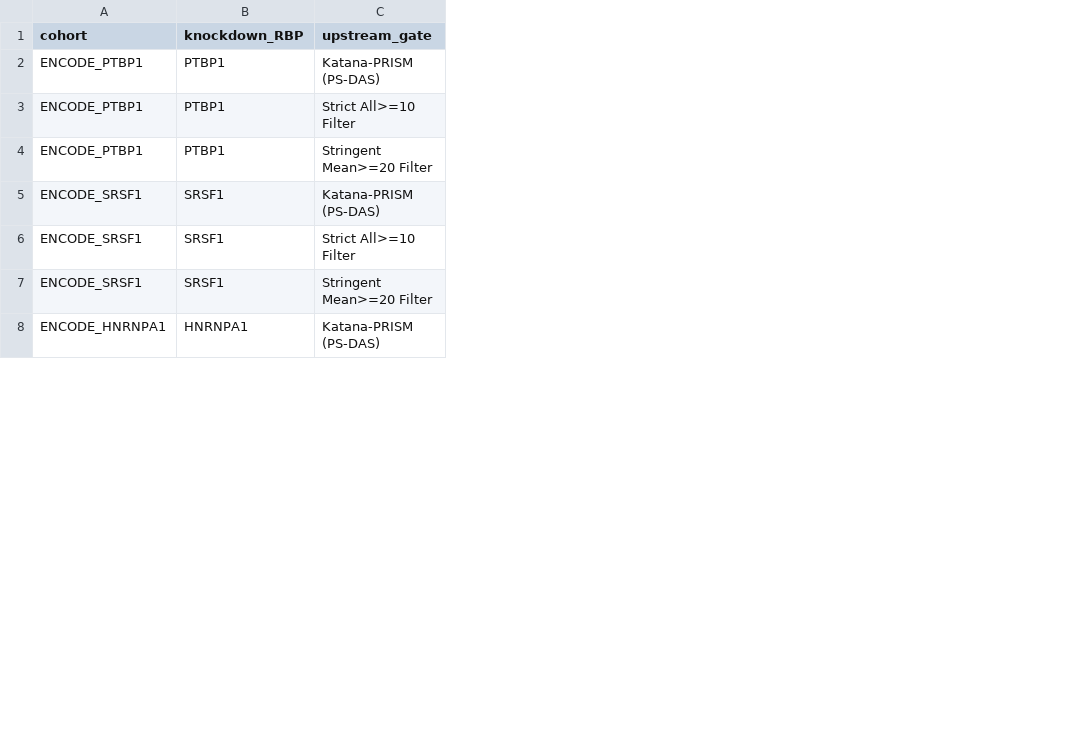
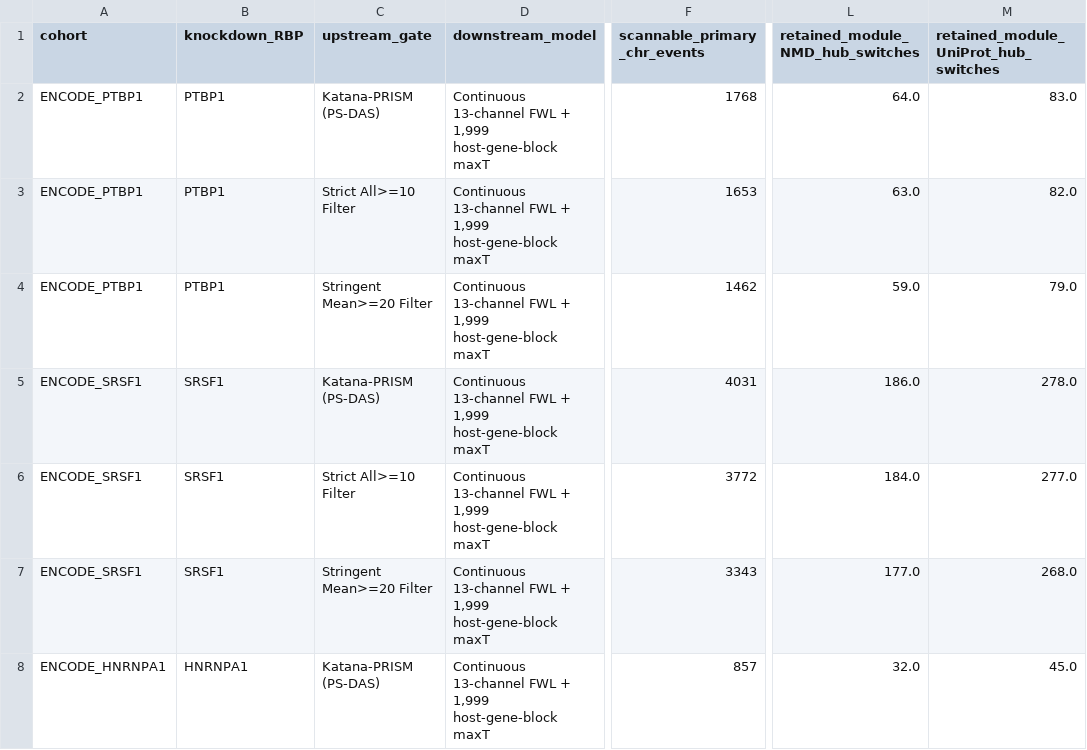
Before and after one commit to Taratype0/Katana-PRISM, a TSV file: benchmarks/nar_reproducibility/tables/fig1_ps_das_downstream_splicetrace_utility.tsv, drawn as a sheet; only a part is shown, gaps mark what is left out; the diff covers the shown part only; the diff names each change by its address in the sheet, - before the commit and + after, or states it on an @@ line.

Commit message:
chore(benchmarks): add event_id & per-RBP P_FWER to S4 flows, unify S1 JC+JCEC downstream inputs, and clarify GSE270928 kallisto vs HISAT2/MARVEL provenance

```diff
--- a/benchmarks/nar_reproducibility/tables/fig1_ps_das_downstream_splicetrace_utility.tsv
+++ b/benchmarks/nar_reproducibility/tables/fig1_ps_das_downstream_splicetrace_utility.tsv
+column D (downstream_model), rows 2-8: all Continuous 13-channel FWL + 1,999 host-gene-block maxT
+column F (scannable_primary_chr_events), rows 2-8: 1768 | 1653 | 1462 | 4031 | 3772 | 3343 | 857
+column L (retained_module_NMD_hub_switches), rows 2-8: 64.0 | 63.0 | 59.0 | 186.0 | 184.0 | 177.0 | 32.0
+column M, rows 1-8: retained_module_UniProt_hub_switches | 83.0 | 82.0 | 79.0 | 278.0 | 277.0 | 268.0 | 45.0
```
Also changed, not shown: 16 edited cells elsewhere in this file, benchmarks/nar_reproducibility/tables/fig3d_gse122380_fair_wgcna_and_djexpress.tsv, benchmarks/nar_reproducibility/tables/fig5a_sc_manifold_vs_marvel_jutils.tsv, 5 other files.
